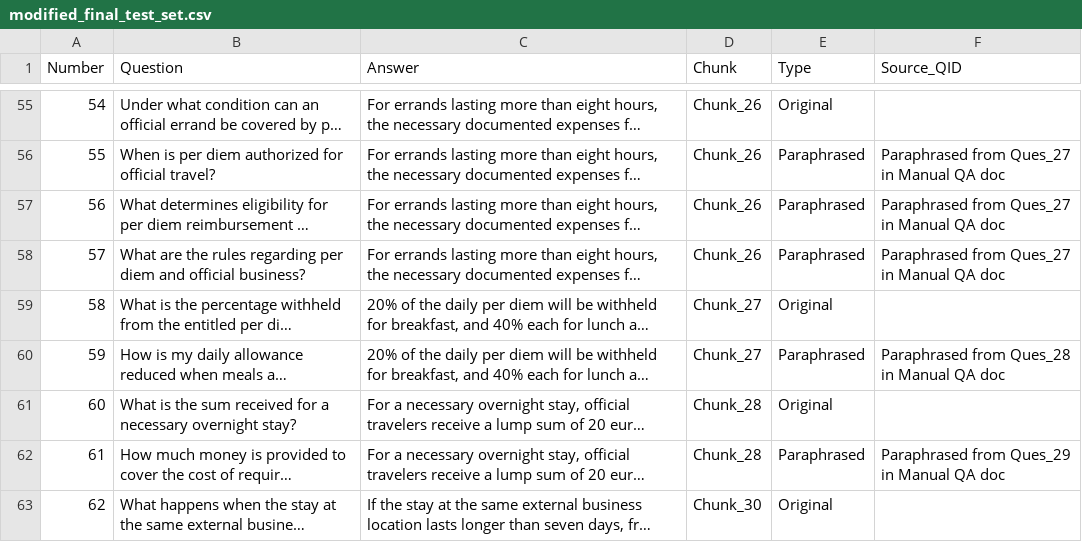
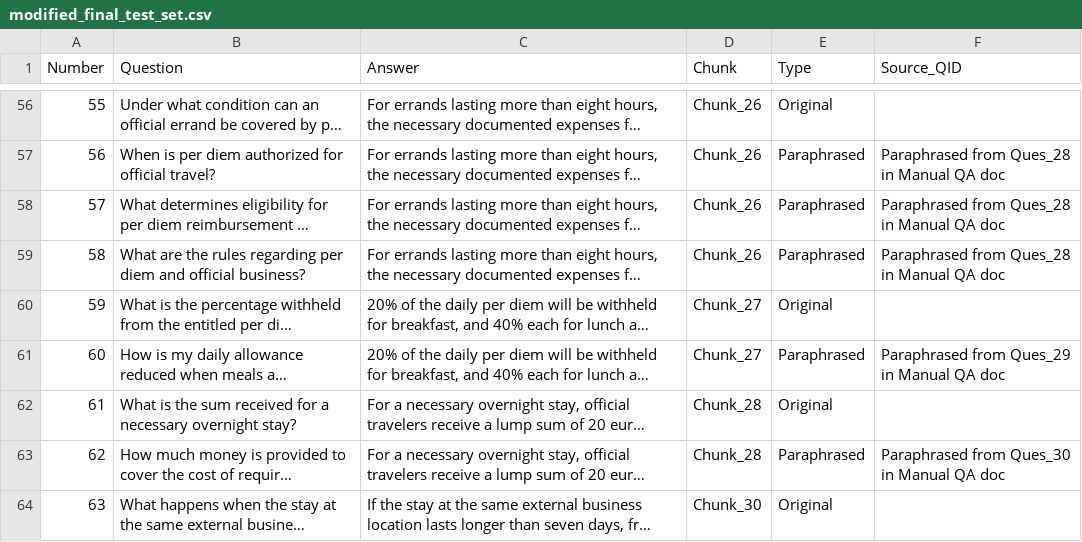
Before and after one commit to alyasherifashoush/LLM_Connection, a CSV file: modified_final_test_set.csv, drawn as a sheet; only a part is shown, gaps mark what is left out; long unchanged cells end in …; addresses are those after the commit; the diff covers the shown part only; the diff names each change by its address in the sheet, - before the commit and + after, or states it on an @@ line.

Commit message:
Second modification to datasets pdfs, added ref ans and prompt columns to llm connection,adjusted file names in create test code and paraphrase code

```diff
--- a/modified_final_test_set.csv
+++ b/modified_final_test_set.csv
@@ column A (Number) renumbered from row 32 down @@
-F57:F59 (Source_QID): Paraphrased from Ques_27 in Manual QA doc
+F57:F59 (Source_QID): Paraphrased from Ques_28 in Manual QA doc
-F61 (Source_QID): Paraphrased from Ques_28 in Manual QA doc
+F61 (Source_QID): Paraphrased from Ques_29 in Manual QA doc
-F63 (Source_QID): Paraphrased from Ques_29 in Manual QA doc
+F63 (Source_QID): Paraphrased from Ques_30 in Manual QA doc
```
Also changed, not shown: 2 added rows, 10 removed rows and 77 edited cells elsewhere in this file, 14 other files.
